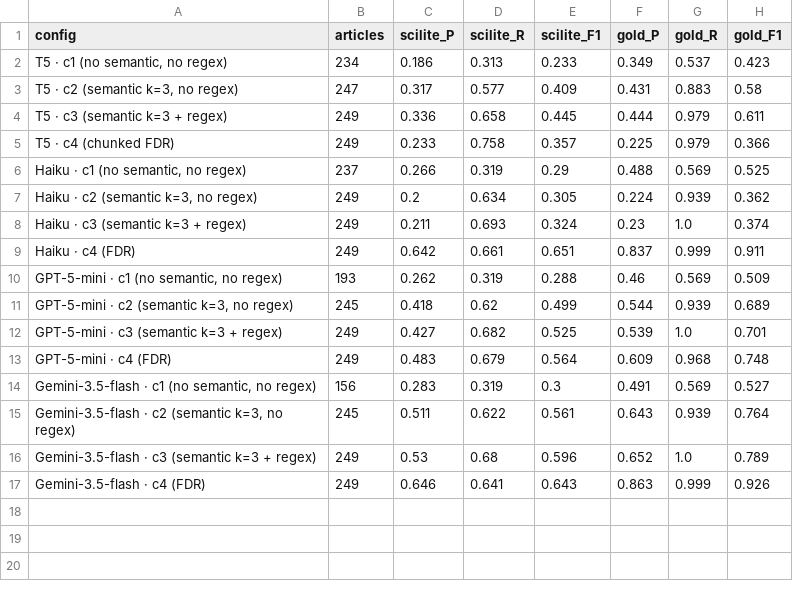
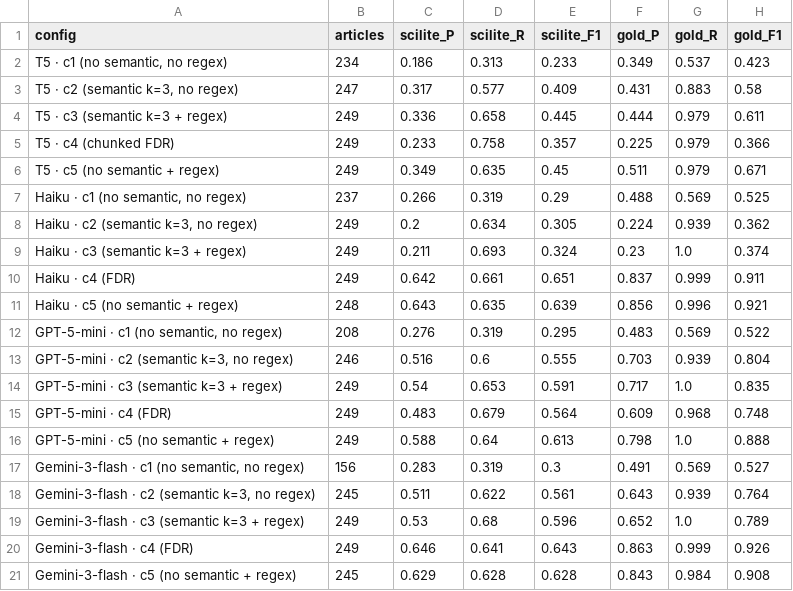
Before and after one commit to VIDA-NYU/data-gatherer, a CSV file: scripts/BioDMS/config_eval/results.csv, drawn as a sheet.

```diff
--- a/scripts/BioDMS/config_eval/results.csv
+++ b/scripts/BioDMS/config_eval/results.csv
@@ -5,2 +5,3 @@ T5 · c3 (semantic k=3 + regex),249,0.336,0.658,0.445,0.444,0.979,0.611
 T5 · c4 (chunked FDR),249,0.233,0.758,0.357,0.225,0.979,0.366
+T5 · c5 (no semantic + regex),249,0.349,0.635,0.45,0.511,0.979,0.671
 "Haiku · c1 (no semantic, no regex)",237,0.266,0.319,0.29,0.488,0.569,0.525
@@ -9,9 +10,12 @@ Haiku · c3 (semantic k=3 + regex),249,0.211,0.693,0.324,0.23,1.0,0.374
 Haiku · c4 (FDR),249,0.642,0.661,0.651,0.837,0.999,0.911
-"GPT-5-mini · c1 (no semantic, no regex)",193,0.262,0.319,0.288,0.46,0.569,0.509
-"GPT-5-mini · c2 (semantic k=3, no regex)",245,0.418,0.62,0.499,0.544,0.939,0.689
-GPT-5-mini · c3 (semantic k=3 + regex),249,0.427,0.682,0.525,0.539,1.0,0.701
+Haiku · c5 (no semantic + regex),248,0.643,0.635,0.639,0.856,0.996,0.921
+"GPT-5-mini · c1 (no semantic, no regex)",208,0.276,0.319,0.295,0.483,0.569,0.522
+"GPT-5-mini · c2 (semantic k=3, no regex)",246,0.516,0.6,0.555,0.703,0.939,0.804
+GPT-5-mini · c3 (semantic k=3 + regex),249,0.54,0.653,0.591,0.717,1.0,0.835
 GPT-5-mini · c4 (FDR),249,0.483,0.679,0.564,0.609,0.968,0.748
-"Gemini-3.5-flash · c1 (no semantic, no regex)",156,0.283,0.319,0.3,0.491,0.569,0.527
-"Gemini-3.5-flash · c2 (semantic k=3, no regex)",245,0.511,0.622,0.561,0.643,0.939,0.764
-Gemini-3.5-flash · c3 (semantic k=3 + regex),249,0.53,0.68,0.596,0.652,1.0,0.789
-Gemini-3.5-flash · c4 (FDR),249,0.646,0.641,0.643,0.863,0.999,0.926
+GPT-5-mini · c5 (no semantic + regex),249,0.588,0.64,0.613,0.798,1.0,0.888
+"Gemini-3-flash · c1 (no semantic, no regex)",156,0.283,0.319,0.3,0.491,0.569,0.527
+"Gemini-3-flash · c2 (semantic k=3, no regex)",245,0.511,0.622,0.561,0.643,0.939,0.764
+Gemini-3-flash · c3 (semantic k=3 + regex),249,0.53,0.68,0.596,0.652,1.0,0.789
+Gemini-3-flash · c4 (FDR),249,0.646,0.641,0.643,0.863,0.999,0.926
+Gemini-3-flash · c5 (no semantic + regex),245,0.629,0.628,0.628,0.843,0.984,0.908
```
Also changed, not shown: 5 other files.
